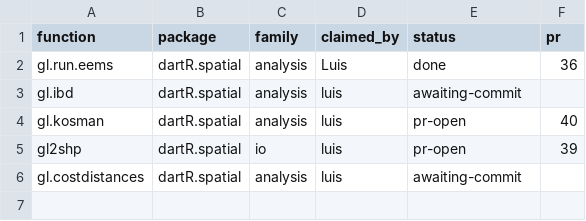
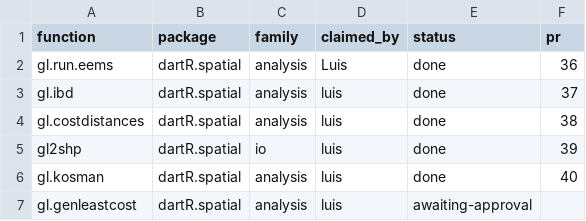
Before and after one commit to green-striped-gecko/dartR.spatial, a CSV file: function-review/manifest.csv, drawn as a sheet.

Commit message:
fix bug in gl.genleastcost: raster inputs failed and costs disagreed with gl.costdistances
Read fric.raster as a stack from a file path, Raster* or SpatRaster and
process every layer. raster::raster(), added in 0d62ddb to read file
paths, returned an empty template for Raster* objects, so every call with
a RasterLayer or RasterStack failed. Compute cost matrices with
gl.costdistances() and build least-cost paths from the same transition,
so conductance, geographic correction and theta match that function.
Return propShared as 1 - proportion shared, call gl.kosman() on the
genlight, plot only when plotpath = TRUE, validate arguments, coordinates
and datatype up front, stop on missing gdistance/mmod, silence the
default colours, add a runnable example and rewrite the roxygen header.

Evidence: landscape.sim RasterLayer input errored before and runs now.
Least-cost A-B changes from 570.68 to 670.87 and commute from 23205.96 to
21028.09, now equal to gl.costdistances (max relative difference 0);
theta = 0.001 gives 1456.43 in both functions, and rSPDistance at
theta = 1 stops with the underflow message. propShared within-population
mean drops from 0.728 to 0.272 (between A-C 0.424). gen.mat for D, Gst and
dist and all Euclidean distances are unchanged. 24 baseline and 23 fix
assertions pass; full suite 404 passed, 0 failed. R CMD check: 0 errors;
its 3 warnings and 5 notes predate this change or come from the local
environment.

```diff
--- a/function-review/manifest.csv
+++ b/function-review/manifest.csv
@@ -2,5 +2,6 @@ function,package,family,claimed_by,status,pr
 gl.run.eems,dartR.spatial,analysis,Luis,done,36
-gl.ibd,dartR.spatial,analysis,luis,awaiting-commit,
-gl.kosman,dartR.spatial,analysis,luis,pr-open,40
-gl2shp,dartR.spatial,io,luis,pr-open,39
-gl.costdistances,dartR.spatial,analysis,luis,awaiting-commit,
+gl.ibd,dartR.spatial,analysis,luis,done,37
+gl.costdistances,dartR.spatial,analysis,luis,done,38
+gl2shp,dartR.spatial,io,luis,done,39
+gl.kosman,dartR.spatial,analysis,luis,done,40
+gl.genleastcost,dartR.spatial,analysis,luis,awaiting-approval,
```
Also changed, not shown: 23 other files.
